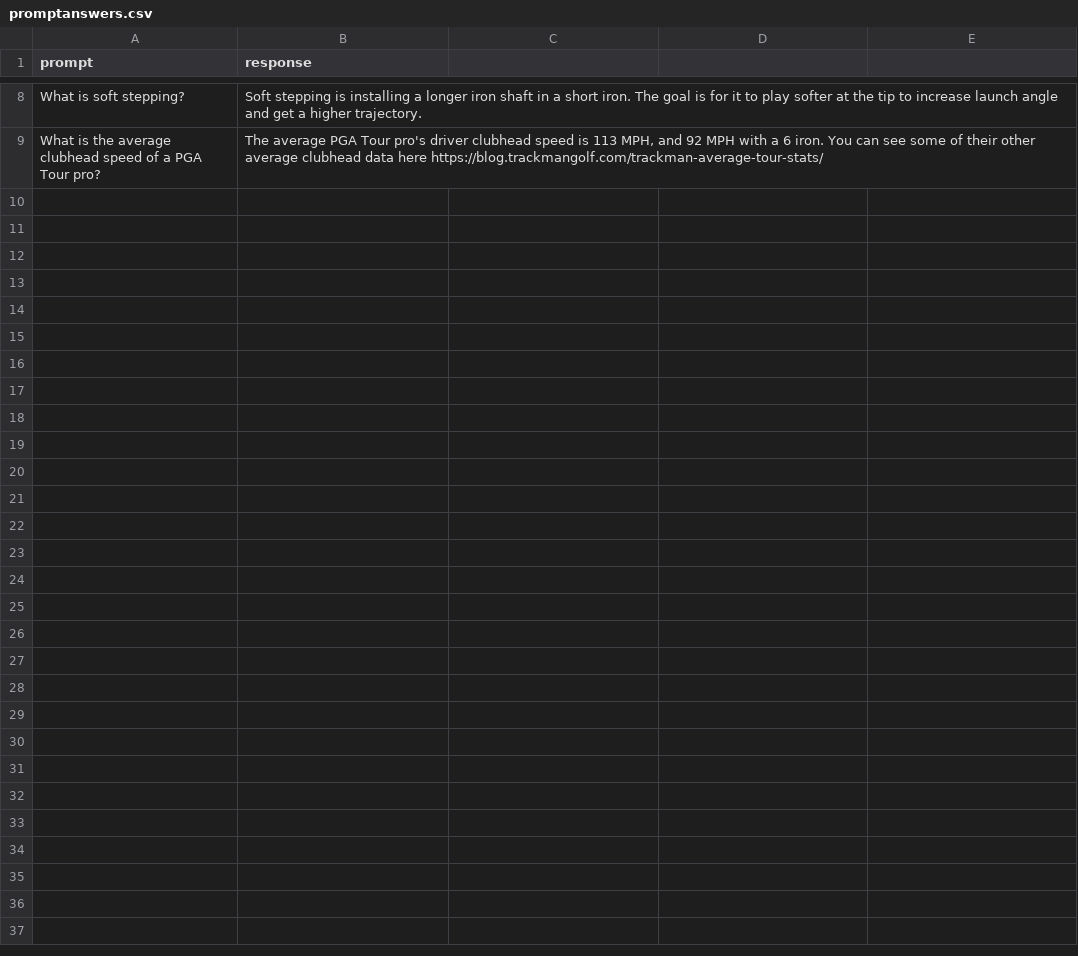
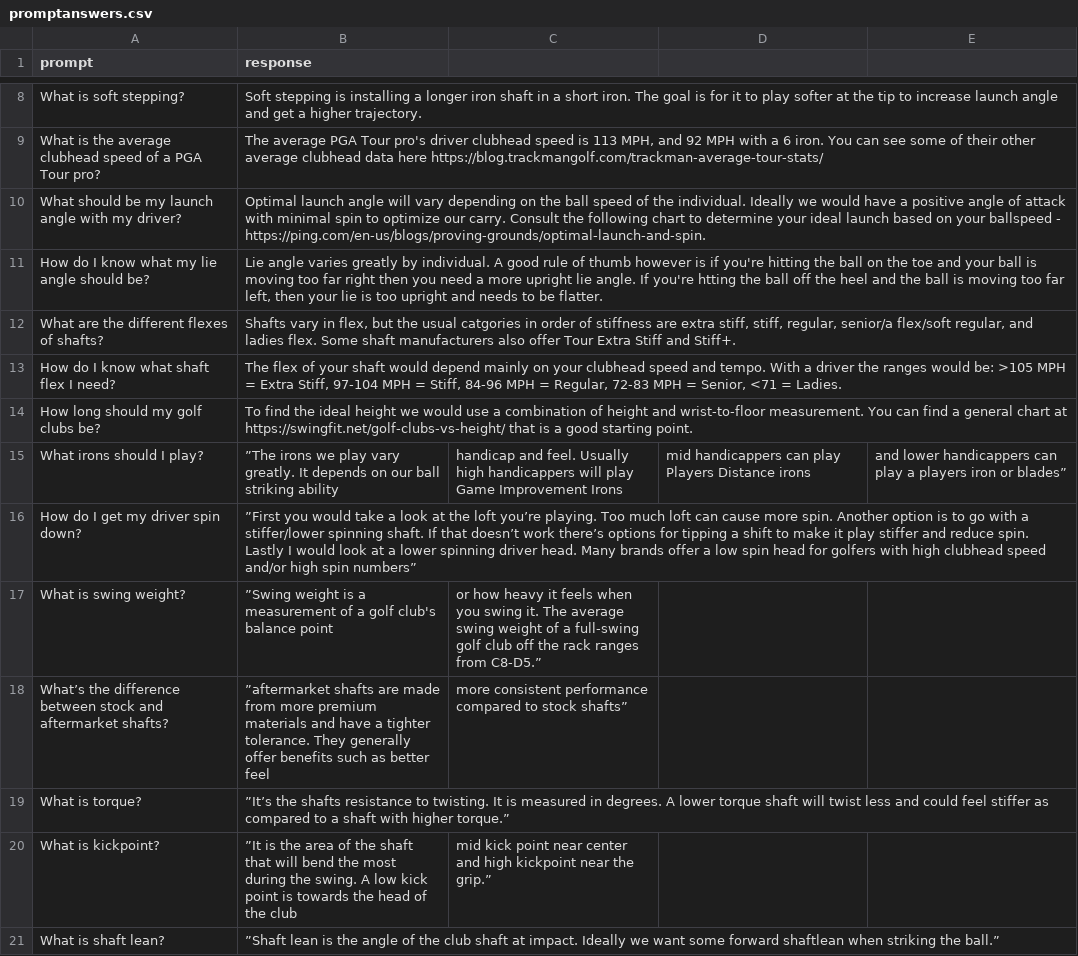
Before and after one commit to williamjcoleman/club-fitter, a CSV file: promptanswers.csv, drawn as a sheet; only a part is shown, gaps mark what is left out; the diff covers the shown part only.

```diff
--- a/promptanswers.csv
+++ b/promptanswers.csv
@@ -9 +9,13 @@ What is soft stepping?,"Soft stepping is installing a longer iron shaft in a sho
 What is the average clubhead speed of a PGA Tour pro?,"The average PGA Tour pro's driver clubhead speed is 113 MPH, and 92 MPH with a 6 iron. You can see some of their other average clubhead data here https://blog.trackmangolf.com/trackman-average-tour-stats/"
+What should be my launch angle with my driver?,"Optimal launch angle will vary depending on the ball speed of the individual. Ideally we would have a positive angle of attack with minimal spin to optimize our carry. Consult the following chart to determine your ideal launch based on your ballspeed - https://ping.com/en-us/blogs/proving-grounds/optimal-launch-and-spin."
+How do I know what my lie angle should be?,"Lie angle varies greatly by individual. A good rule of thumb however is if you're hitting the ball on the toe and your ball is moving too far right then you need a more upright lie angle. If you're htting the ball off the heel and the ball is moving too far left, then your lie is too upright and needs to be flatter."
+What are the different flexes of shafts?,"Shafts vary in flex, but the usual catgories in order of stiffness are extra stiff, stiff, regular, senior/a flex/soft regular, and ladies flex. Some shaft manufacturers also offer Tour Extra Stiff and Stiff+."
+How do I know what shaft flex I need?,"The flex of your shaft would depend mainly on your clubhead speed and tempo. With a driver the ranges would be: >105 MPH = Extra Stiff, 97-104 MPH = Stiff, 84-96 MPH = Regular, 72-83 MPH = Senior, <71 = Ladies."
+How long should my golf clubs be?,"To find the ideal height we would use a combination of height and wrist-to-floor measurement. You can find a general chart at https://swingfit.net/golf-clubs-vs-height/ that is a good starting point."
+What irons should I play?,”The irons we play vary greatly. It depends on our ball striking ability, handicap and feel. Usually high handicappers will play Game Improvement Irons, mid handicappers can play Players Distance irons, and lower handicappers can play a players iron or blades”
+How do I get my driver spin down?,”First you would take a look at the loft you’re playing. Too much loft can cause more spin. Another option is to go with a stiffer/lower spinning shaft. If that doesn’t work there’s options for tipping a shift to make it play stiffer and reduce spin. Lastly I would look at a lower spinning driver head. Many brands offer a low spin head for golfers with high clubhead speed and/or high spin numbers”
+What is swing weight?,”Swing weight is a measurement of a golf club's balance point, or how heavy it feels when you swing it. The average swing weight of a full-swing golf club off the rack ranges from C8-D5.”
+What’s the difference between stock and aftermarket shafts?,”aftermarket shafts are made from more premium materials and have a tighter tolerance. They generally offer benefits such as better feel, more consistent performance compared to stock shafts”
+What is torque?,”It’s the shafts resistance to twisting. It is measured in degrees. A lower torque shaft will twist less and could feel stiffer as compared to a shaft with higher torque.”
+What is kickpoint?,”It is the area of the shaft that will bend the most during the swing. A low kick point is towards the head of the club, mid kick point near center and high kickpoint near the grip.”
+What is shaft lean?,”Shaft lean is the angle of the club shaft at impact. Ideally we want some forward shaftlean when striking the ball.”
```
Also changed, not shown: 11 added rows elsewhere in this file, 4 other files.
